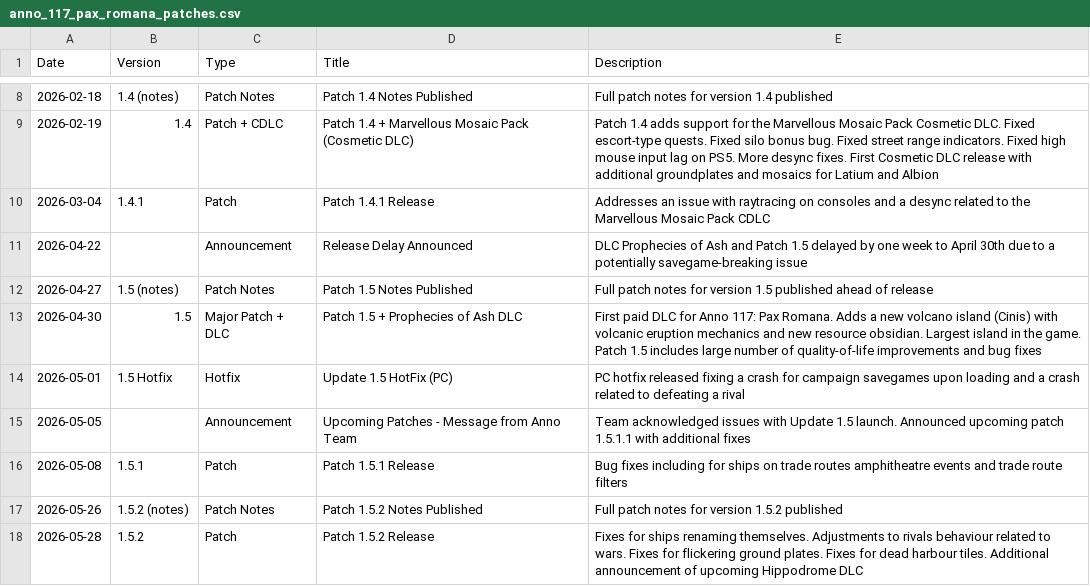
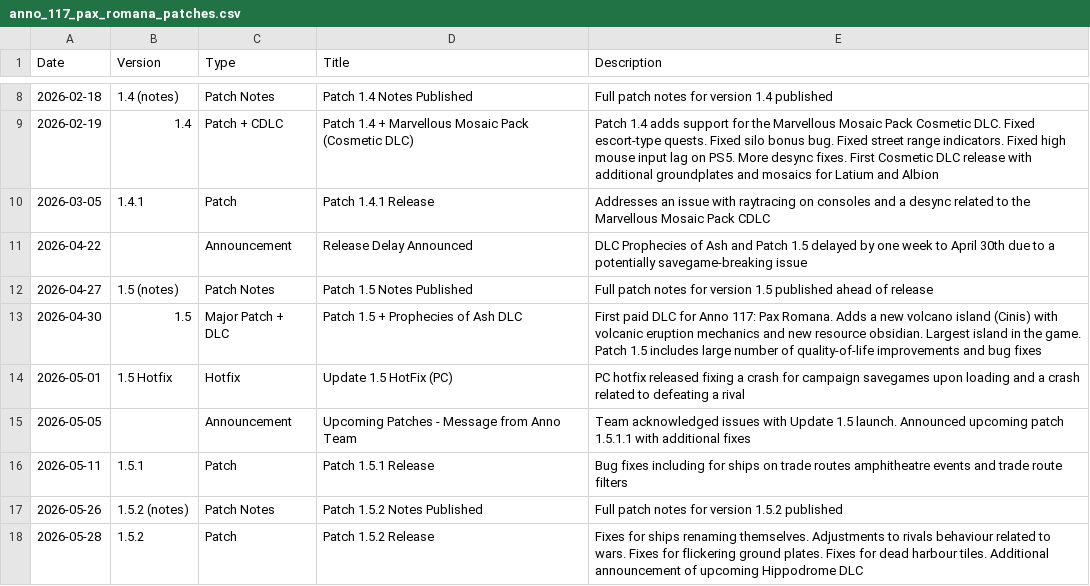
Before and after one commit to GabrielaTranslite/Sentiment_Analysis_Video_Games, a CSV file: anno_117_pax_romana_patches.csv, drawn as a sheet; only a part is shown, gaps mark what is left out.

```diff
--- a/anno_117_pax_romana_patches.csv
+++ b/anno_117_pax_romana_patches.csv
@@ -9,3 +9,3 @@ Date,Version,Type,Title,Description
 2026-02-19,1.4,Patch + CDLC,Patch 1.4 + Marvellous Mosaic Pack (Cosmetic DLC),Patch 1.4 adds support for the Marvellous Mosaic Pack Cosmetic DLC. Fixed escort-type quests. Fixed silo bonus bug. Fixed street range indicators. Fixed high mouse input lag on PS5. More desync fixes. First Cosmetic DLC release with additional groundplates and mosaics for Latium and Albion
-2026-03-04,1.4.1,Patch,Patch 1.4.1 Release,Addresses an issue with raytracing on consoles and a desync related to the Marvellous Mosaic Pack CDLC
+2026-03-05,1.4.1,Patch,Patch 1.4.1 Release,Addresses an issue with raytracing on consoles and a desync related to the Marvellous Mosaic Pack CDLC
 2026-04-22,,Announcement,Release Delay Announced,DLC Prophecies of Ash and Patch 1.5 delayed by one week to April 30th due to a potentially savegame-breaking issue
@@ -15,3 +15,3 @@ Date,Version,Type,Title,Description
 2026-05-05,,Announcement,Upcoming Patches - Message from Anno Team,Team acknowledged issues with Update 1.5 launch. Announced upcoming patch 1.5.1.1 with additional fixes
-2026-05-08,1.5.1,Patch,Patch 1.5.1 Release,Bug fixes including for ships on trade routes amphitheatre events and trade route filters
+2026-05-11,1.5.1,Patch,Patch 1.5.1 Release,Bug fixes including for ships on trade routes amphitheatre events and trade route filters
 2026-05-26,1.5.2 (notes),Patch Notes,Patch 1.5.2 Notes Published,Full patch notes for version 1.5.2 published
```
Also changed, not shown: 8 other files.
